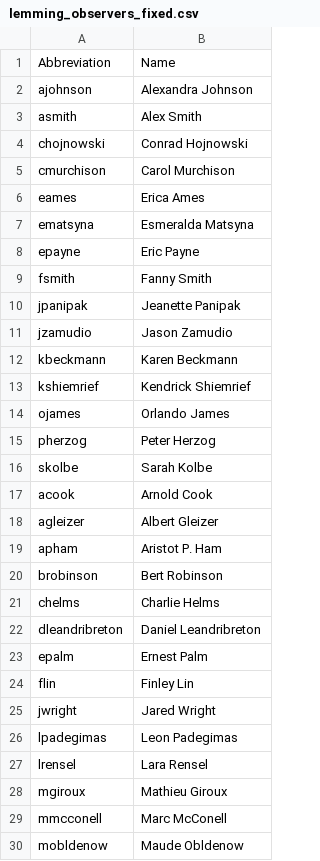
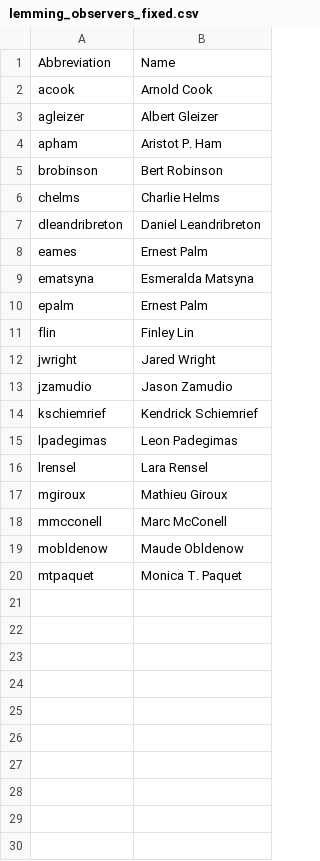
Before and after one commit to UCSB-Library-Research-Data-Services/ASDN-database, a CSV file: 01_data/data-processed/lemming_observers_fixed.csv, drawn as a sheet; only a part is shown; the shorter side is filled out with more unchanged rows.

Commit message:
finish observer cleaning, start to look inot species

```diff
--- a/01_data/data-processed/lemming_observers_fixed.csv
+++ b/01_data/data-processed/lemming_observers_fixed.csv
@@ -1,17 +1,2 @@
 Abbreviation,Name
- ajohnson,Alexandra Johnson
- asmith,Alex Smith
- chojnowski,Conrad Hojnowski
- cmurchison,Carol Murchison
- eames,Erica Ames
- ematsyna,Esmeralda Matsyna
- epayne,Eric Payne
- fsmith,Fanny Smith
- jpanipak,Jeanette Panipak
- jzamudio,Jason Zamudio
- kbeckmann,Karen Beckmann
- kshiemrief,Kendrick Shiemrief
- ojames,Orlando James
- pherzog,Peter Herzog
- skolbe,Sarah Kolbe
 acook,Arnold Cook
@@ -22,2 +7,4 @@ chelms,Charlie Helms
 dleandribreton,Daniel Leandribreton
+eames,Ernest Palm
+ematsyna,Esmeralda Matsyna
 epalm,Ernest Palm
@@ -25,2 +12,4 @@ flin,Finley Lin
 jwright,Jared Wright
+jzamudio,Jason Zamudio
+kschiemrief,Kendrick Schiemrief
 lpadegimas,Leon Padegimas
```
Also changed, not shown: 2 other files.
